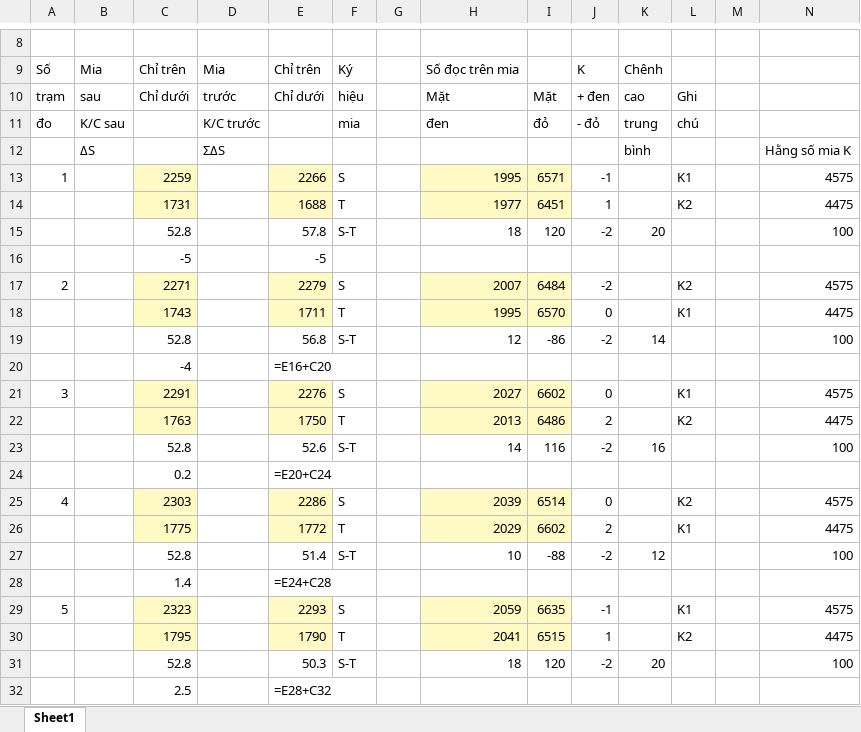
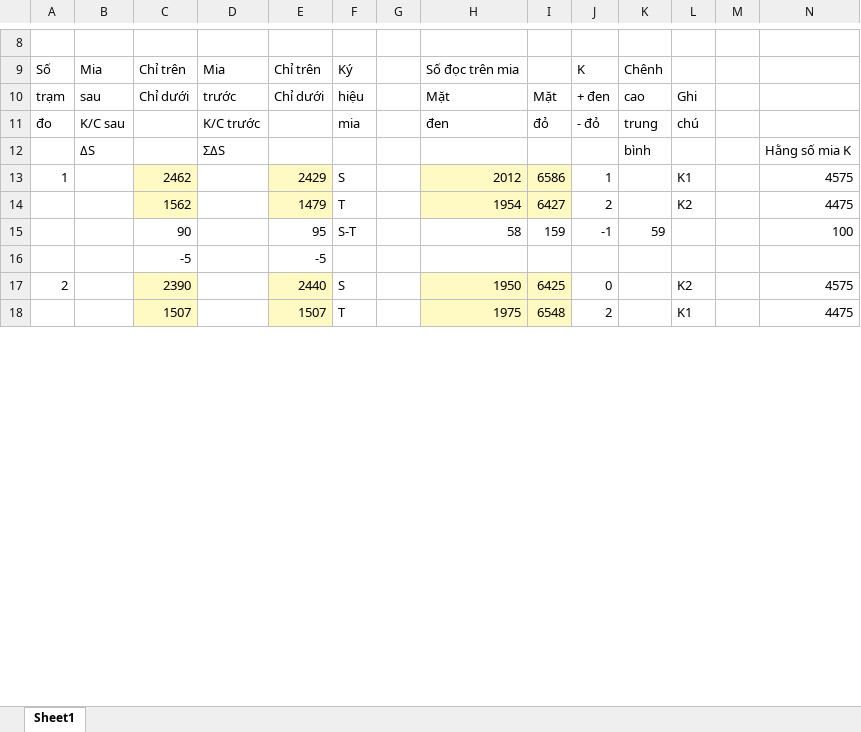
Before and after one commit to DatTwenty3/thuy_chuan, an Excel workbook: So_do_(tên_mốc_mua).xlsx, sheet Sheet1, drawn as a sheet; only a part is shown, gaps mark what is left out; values as stored, in another font and other column widths than the file's, no borders; formulas without a stored value are shown as written; removed rows and columns are numbered as before the commit, all else as after; the diff covers the shown part only; the diff names each change by its address in the sheet, - before the commit and + after, or states it on an @@ line.

```diff
--- a/So_do_(tên_mốc_mua).xlsx (sheet Sheet1)
+++ b/So_do_(tên_mốc_mua).xlsx (sheet Sheet1)
-row 13: 1 |  | 2259 |  | 2266 | S |  | 1995 | 6571 | -1 |  | K1 |  | 4575
-row 14:  |  | 1731 |  | 1688 | T |  | 1977 | 6451 | 1 |  | K2 |  | 4475
-row 15:  |  | 52.8 |  | 57.8 | S-T |  | 18 | 120 | -2 | 20 |  |  | 100
+row 13: 1 |  | 2462 |  | 2429 | S |  | 2012 | 6586 | 1 |  | K1 |  | 4575
+row 14:  |  | 1562 |  | 1479 | T |  | 1954 | 6427 | 2 |  | K2 |  | 4475
+row 15:  |  | 90 |  | 95 | S-T |  | 58 | 159 | -1 | 59 |  |  | 100
-row 17: 2 |  | 2271 |  | 2279 | S |  | 2007 | 6484 | -2 |  | K2 |  | 4575
-row 18:  |  | 1743 |  | 1711 | T |  | 1995 | 6570 | 0 |  | K1 |  | 4475
-row 19:  |  | 52.8 |  | 56.8 | S-T |  | 12 | -86 | -2 | 14 |  |  | 100
-row 20:  |  | -4 |  | =E16+C20
-row 21: 3 |  | 2291 |  | 2276 | S |  | 2027 | 6602 | 0 |  | K1 |  | 4575
-row 22:  |  | 1763 |  | 1750 | T |  | 2013 | 6486 | 2 |  | K2 |  | 4475
-row 23:  |  | 52.8 |  | 52.6 | S-T |  | 14 | 116 | -2 | 16 |  |  | 100
-row 24:  |  | 0.2 |  | =E20+C24
@@ column A renumbered in row 17 @@
-C17: 2303
+C17: 2390
-E17: 2286
+E17: 2440
-H17: 2039
+H17: 1950
-I17: 6514
+I17: 6425
-C18: 1775
+C18: 1507
-E18: 1772
+E18: 1507
-H18: 2029
+H18: 1975
-I18: 6602
+I18: 6548
-row 27:  |  | 52.8 |  | 51.4 | S-T |  | 10 | -88 | -2 | 12 |  |  | 100
-row 28:  |  | 1.4 |  | =E24+C28
-row 29: 5 |  | 2323 |  | 2293 | S |  | 2059 | 6635 | -1 |  | K1 |  | 4575
-row 30:  |  | 1795 |  | 1790 | T |  | 2041 | 6515 | 1 |  | K2 |  | 4475
-row 31:  |  | 52.8 |  | 50.3 | S-T |  | 18 | 120 | -2 | 20 |  |  | 100
-row 32:  |  | 2.5 |  | =E28+C32
```
Also changed, not shown: 78 added rows, 116 removed rows and 3 edited cells elsewhere in this sheet, 2 other files.
